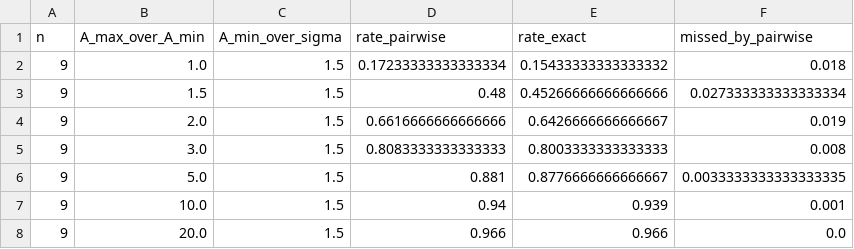
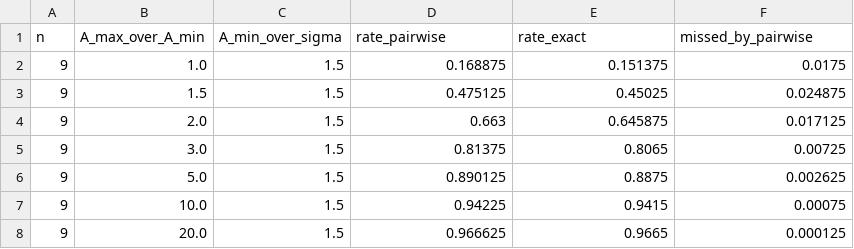
Before and after one commit to Polar-vision/RPYPolarSynthetic, a CSV file: outputs_p3/regime_heterogeneity.csv, drawn as a sheet.

```diff
--- a/outputs_p3/regime_heterogeneity.csv
+++ b/outputs_p3/regime_heterogeneity.csv
@@ -1,8 +1,8 @@
 n,A_max_over_A_min,A_min_over_sigma,rate_pairwise,rate_exact,missed_by_pairwise
-9,1.0,1.5,0.17233333333333334,0.15433333333333332,0.018
-9,1.5,1.5,0.48,0.45266666666666666,0.027333333333333334
-9,2.0,1.5,0.6616666666666666,0.6426666666666667,0.019
-9,3.0,1.5,0.8083333333333333,0.8003333333333333,0.008
-9,5.0,1.5,0.881,0.8776666666666667,0.0033333333333333335
-9,10.0,1.5,0.94,0.939,0.001
-9,20.0,1.5,0.966,0.966,0.0
+9,1.0,1.5,0.168875,0.151375,0.0175
+9,1.5,1.5,0.475125,0.45025,0.024875
+9,2.0,1.5,0.663,0.645875,0.017125
+9,3.0,1.5,0.81375,0.8065,0.00725
+9,5.0,1.5,0.890125,0.8875,0.002625
+9,10.0,1.5,0.94225,0.9415,0.00075
+9,20.0,1.5,0.966625,0.9665,0.000125
```
Also changed, not shown: outputs_p3/regime_grid.csv, 5 other files.
